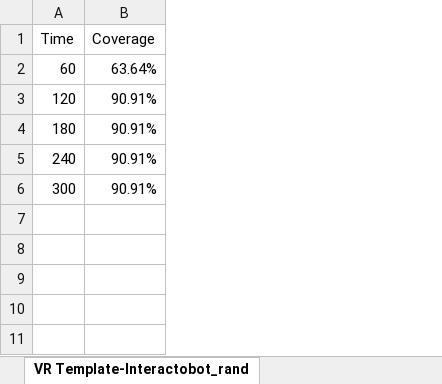
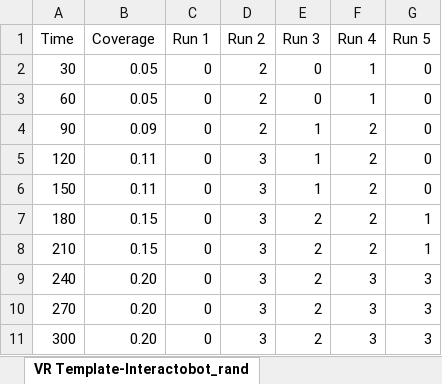
Before and after one commit to ruizhengu/XRintTest, an Excel workbook: evaluation/results.xlsx, sheet VR Template-Interactobot_rand, drawn as a sheet; values as stored, in another font and other column widths than the file's, no borders; addresses are those after the commit; the diff names each change by its address in the sheet, - before the commit and + after, or states it on an @@ line.

Commit message:
add VR Template result figure

```diff
--- a/evaluation/results.xlsx (sheet VR Template-Interactobot_rand)
+++ b/evaluation/results.xlsx (sheet VR Template-Interactobot_rand)
+column C (Run 1), row 3: 0; row 5: 0; row 7: 0; row 9: 0; row 11: 0
+column D (Run 2), row 3: 2; row 5: 3; row 7: 3; row 9: 3; row 11: 3
+column E (Run 3), row 3: 0; row 5: 1; row 7: 2; row 9: 2; row 11: 2
+column F (Run 4), row 3: 1; row 5: 2; row 7: 2; row 9: 3; row 11: 3
+column G (Run 5), row 3: 0; row 5: 0; row 7: 1; row 9: 3; row 11: 3
+row 2: 30 | 0.05 | 0 | 2 | 0 | 1 | 0
-B3 (Coverage): 63.64%
+B3 (Coverage): 0.05
+row 4: 90 | 0.09 | 0 | 2 | 1 | 2 | 0
-B5 (Coverage): 90.91%
+B5 (Coverage): 0.11
+row 6: 150 | 0.11 | 0 | 3 | 1 | 2 | 0
-B7 (Coverage): 90.91%
+B7 (Coverage): 0.15
+row 8: 210 | 0.15 | 0 | 3 | 2 | 2 | 1
-B9 (Coverage): 90.91%
+B9 (Coverage): 0.20
+row 10: 270 | 0.20 | 0 | 3 | 2 | 3 | 3
-B11 (Coverage): 90.91%
+B11 (Coverage): 0.20
```
Also changed, not shown: 3 other files.
